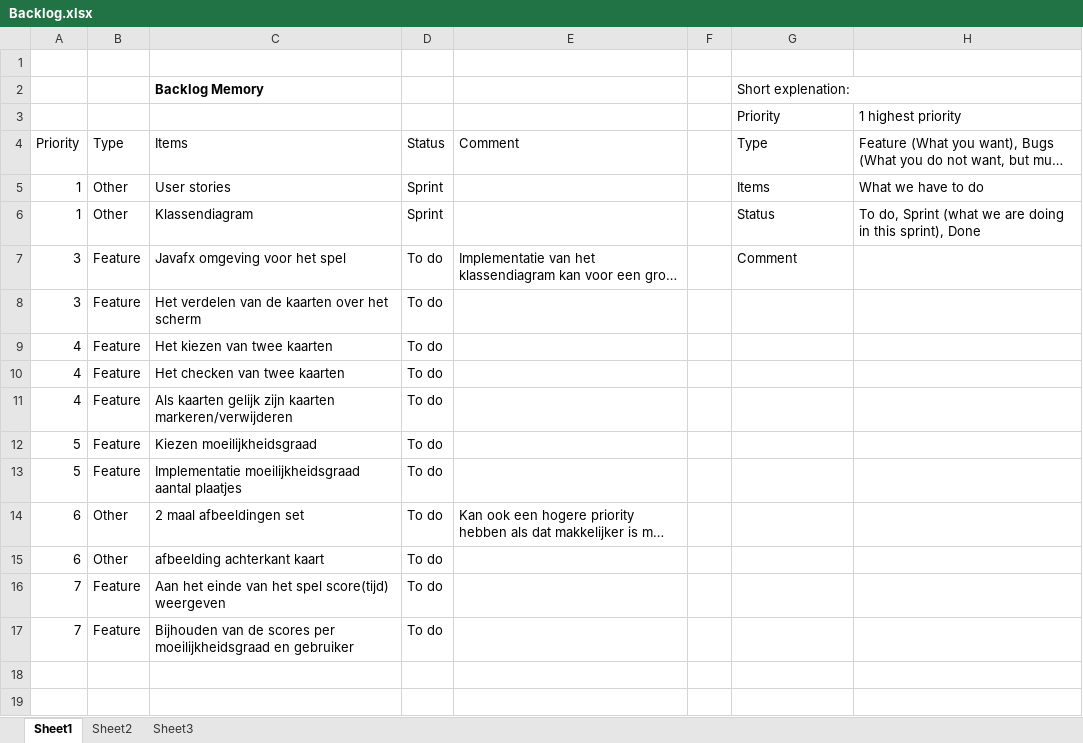
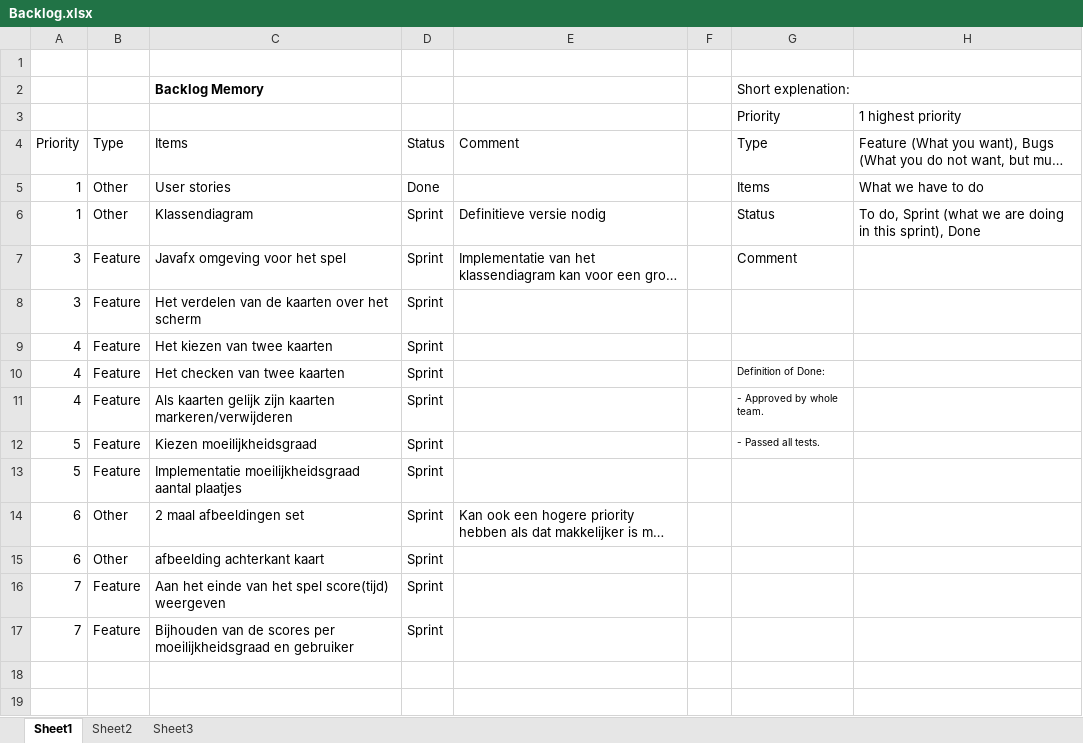
Before and after one commit to marijkehospes/GameSuite, an Excel workbook: Backlog.xlsx, sheet Sheet1, drawn as a sheet; only a part is shown; long unchanged cells end in …; values as stored, in another font and other column widths than the file's, no borders; the diff names each change by its address in the sheet, - before the commit and + after, or states it on an @@ line.

Commit message:
added Backlog.xlsx

```diff
--- a/Backlog.xlsx (sheet Sheet1)
+++ b/Backlog.xlsx (sheet Sheet1)
-D5: Sprint
+D5: Done
-E6: (empty)
+E6: Definitieve versie nodig
-D7:D17: To do
+D7:D17: Sprint
-G10: (empty)
+G10: Definition of Done:
-G11: (empty)
+G11: - Approved by whole team.
-G12: (empty)
+G12: - Passed all tests.
```
